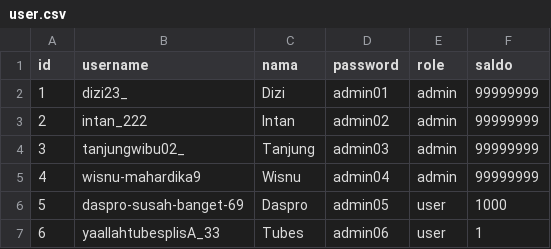
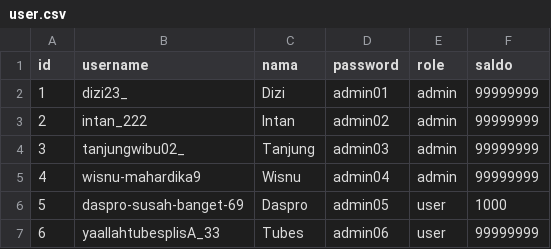
Before and after one commit to DiziASP/Tubes-Daspro---BNMO, a CSV file: dummy/user.csv, drawn as a sheet.

```diff
--- a/dummy/user.csv
+++ b/dummy/user.csv
@@ -6,2 +6,2 @@
 5;daspro-susah-banget-69;Daspro;admin05;user;1000
-6;yaallahtubesplisA_33;Tubes;admin06;user;1
+6;yaallahtubesplisA_33;Tubes;admin06;user;99999999
```
Also changed, not shown: 30 other files.
